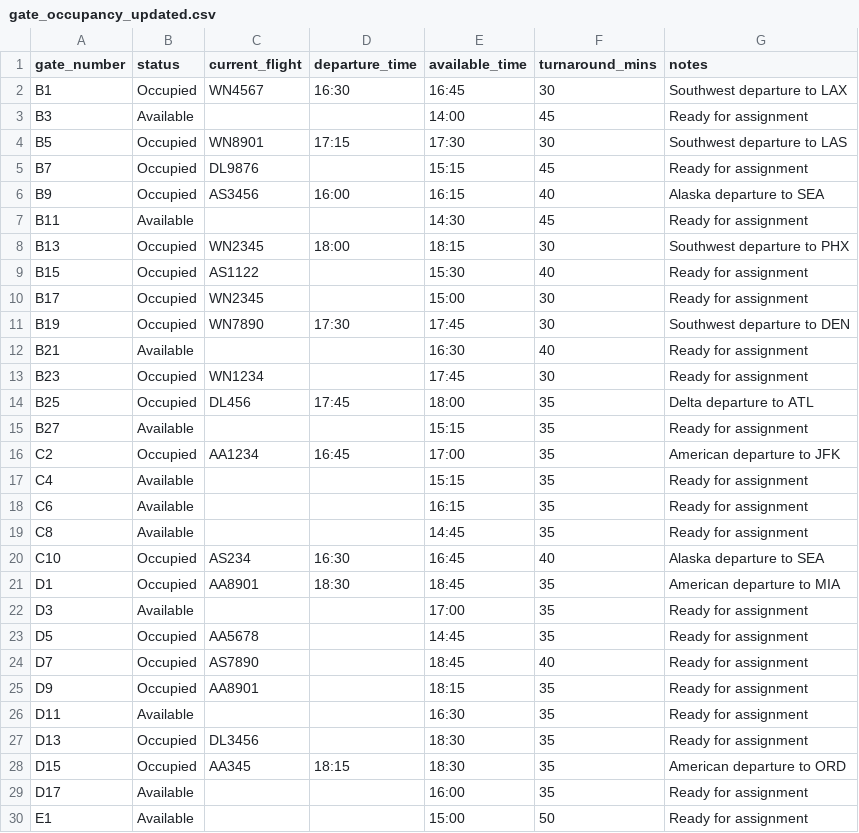
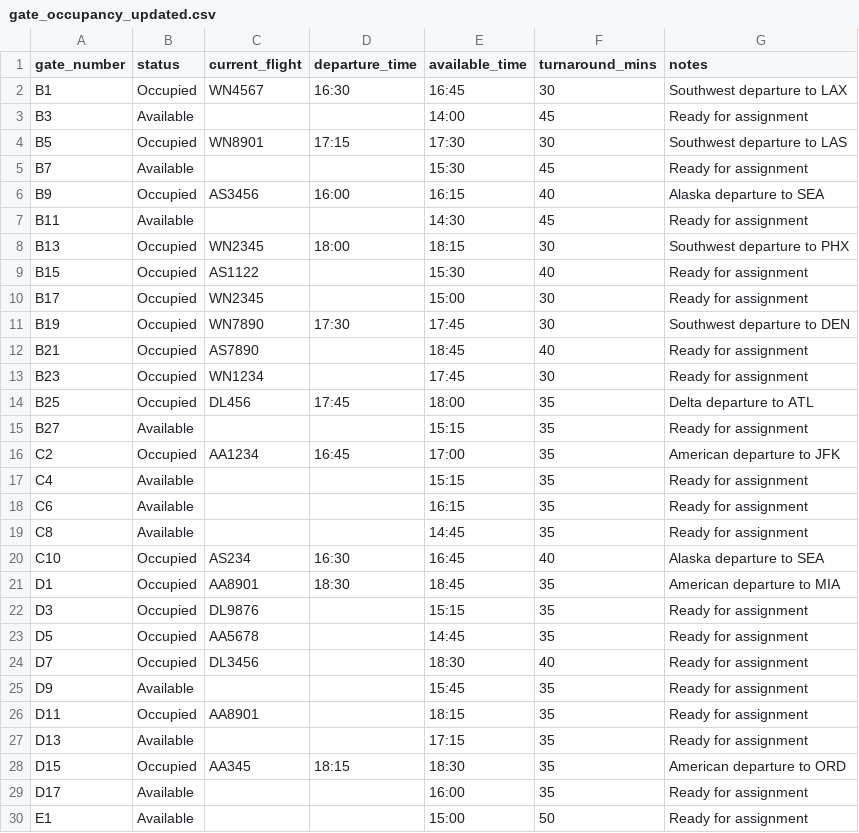
Before and after one commit to Mish0322/AutoGate, a CSV file: data/gate_occupancy_updated.csv, drawn as a sheet; only a part is shown.

```diff
--- a/data/gate_occupancy_updated.csv
+++ b/data/gate_occupancy_updated.csv
@@ -4,3 +4,3 @@ B3,Available,,,14:00,45,Ready for assignment
 B5,Occupied,WN8901,17:15,17:30,30,Southwest departure to LAS
-B7,Occupied,DL9876,,15:15,45,Ready for assignment
+B7,Available,,,15:30,45,Ready for assignment
 B9,Occupied,AS3456,16:00,16:15,40,Alaska departure to SEA
@@ -11,3 +11,3 @@ B17,Occupied,WN2345,,15:00,30,Ready for assignment
 B19,Occupied,WN7890,17:30,17:45,30,Southwest departure to DEN
-B21,Available,,,16:30,40,Ready for assignment
+B21,Occupied,AS7890,,18:45,40,Ready for assignment
 B23,Occupied,WN1234,,17:45,30,Ready for assignment
@@ -21,8 +21,8 @@ C10,Occupied,AS234,16:30,16:45,40,Alaska departure to SEA
 D1,Occupied,AA8901,18:30,18:45,35,American departure to MIA
-D3,Available,,,17:00,35,Ready for assignment
+D3,Occupied,DL9876,,15:15,35,Ready for assignment
 D5,Occupied,AA5678,,14:45,35,Ready for assignment
-D7,Occupied,AS7890,,18:45,40,Ready for assignment
-D9,Occupied,AA8901,,18:15,35,Ready for assignment
-D11,Available,,,16:30,35,Ready for assignment
-D13,Occupied,DL3456,,18:30,35,Ready for assignment
+D7,Occupied,DL3456,,18:30,40,Ready for assignment
+D9,Available,,,15:45,35,Ready for assignment
+D11,Occupied,AA8901,,18:15,35,Ready for assignment
+D13,Available,,,17:15,35,Ready for assignment
 D15,Occupied,AA345,18:15,18:30,35,American departure to ORD
```
Also changed, not shown: data/arrivals_with_gates.csv, data/gate_assignments_log.csv, 3 other files.
